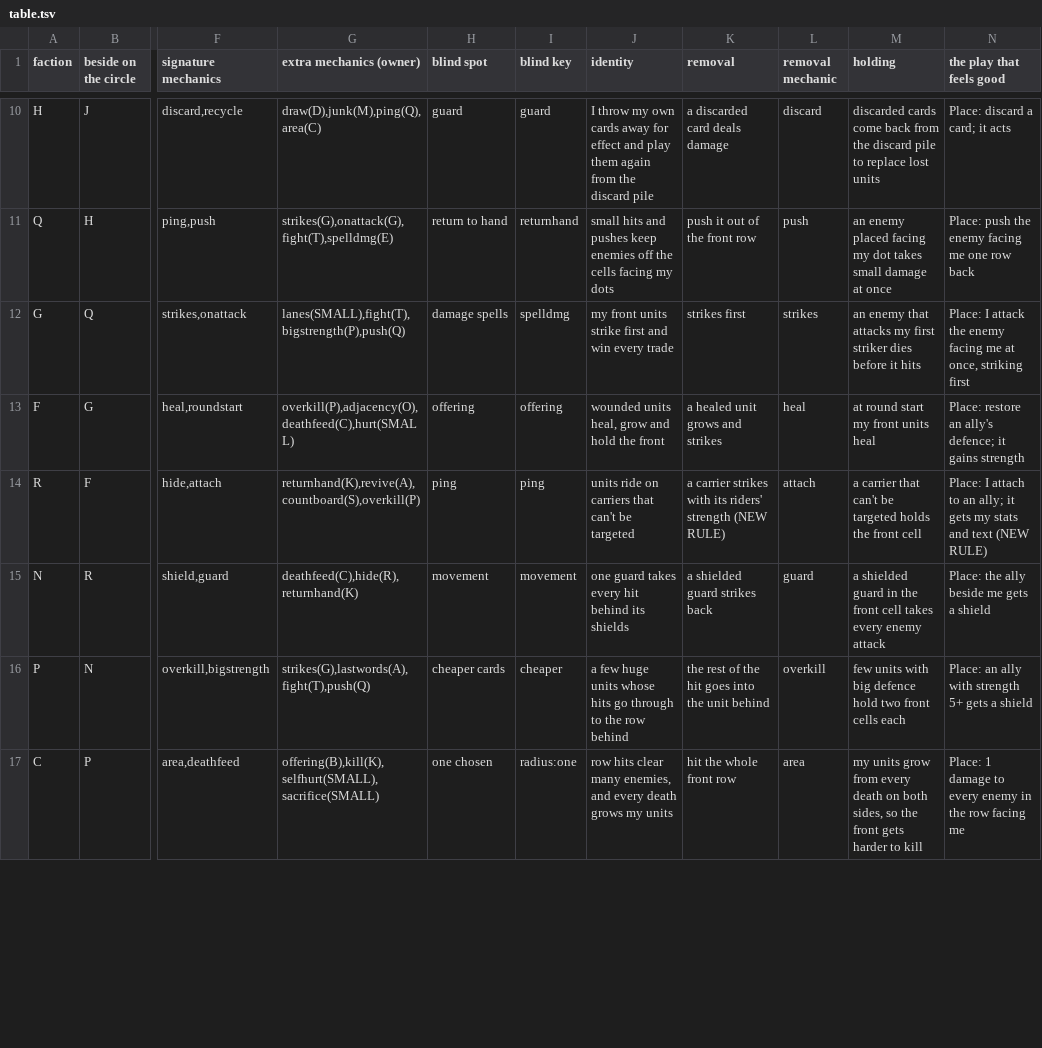
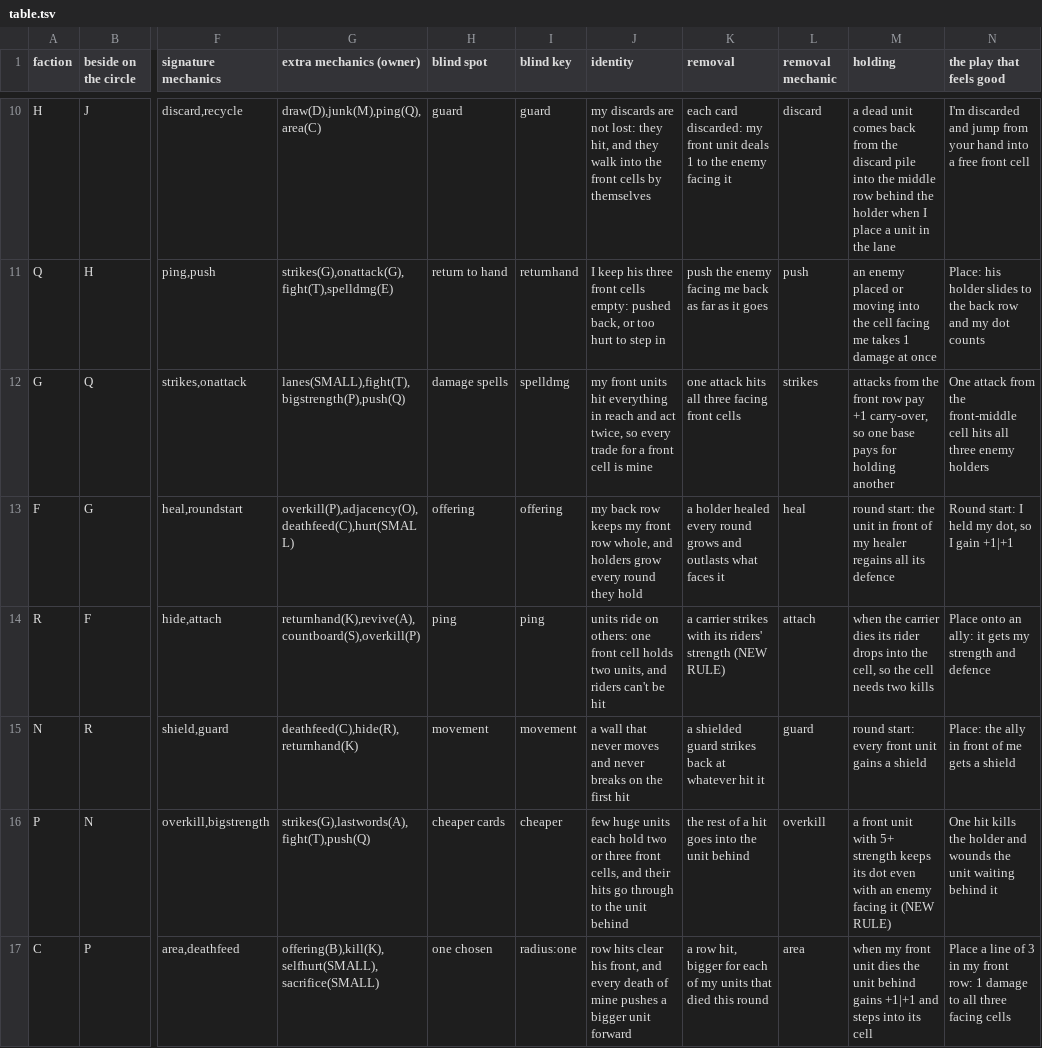
Before and after one commit to npgeorgiou/three-bases, a TSV file: factions/wheel/table.tsv, drawn as a sheet; only a part is shown, gaps mark what is left out; the diff covers the shown part only; the diff names each change by its address in the sheet, - before the commit and + after, or states it on an @@ line.

```diff
--- a/factions/wheel/table.tsv
+++ b/factions/wheel/table.tsv
-J10 (identity): I throw my own cards away for effect and play them again from the discard pile
+J10 (identity): my discards are not lost: they hit, and they walk into the front cells by themselves
-K10 (removal): a discarded card deals damage
+K10 (removal): each card discarded: my front unit deals 1 to the enemy facing it
-M10 (holding): discarded cards come back from the discard pile to replace lost units
+M10 (holding): a dead unit comes back from the discard pile into the middle row behind the holder when I place a unit in the lane
-N10 (the play that feels good): Place: discard a card; it acts
+N10 (the play that feels good): I'm discarded and jump from your hand into a free front cell
-J11 (identity): small hits and pushes keep enemies off the cells facing my dots
+J11 (identity): I keep his three front cells empty: pushed back, or too hurt to step in
-K11 (removal): push it out of the front row
+K11 (removal): push the enemy facing me back as far as it goes
-M11 (holding): …enemy placed facing my dot takes small damage at…
+M11 (holding): …enemy placed or moving into the cell facing me takes 1 damage at…
-N11 (the play that feels good): Place: push the enemy facing me one row back
+N11 (the play that feels good): Place: his holder slides to the back row and my dot counts
-J12 (identity): …front units strike first and win every trade
+J12 (identity): …front units hit everything in reach and act twice, so every trade for a front cell is mine
-K12 (removal): strikes first
+K12 (removal): one attack hits all three facing front cells
-M12 (holding): an enemy that attacks my first striker dies before it hits
+M12 (holding): attacks from the front row pay +1 carry-over, so one base pays for holding another
-N12 (the play that feels good): Place: I attack the enemy facing me at once, striking first
+N12 (the play that feels good): One attack from the front-middle cell hits all three enemy holders
-J13 (identity): wounded units heal, grow and hold the front
+J13 (identity): my back row keeps my front row whole, and holders grow every round they hold
-K13 (removal): a healed unit grows and strikes
+K13 (removal): a holder healed every round grows and outlasts what faces it
-M13 (holding): at round start my front units heal
+M13 (holding): round start: the unit in front of my healer regains all its defence
-N13 (the play that feels good): Place: restore an ally's defence; it gains strength
+N13 (the play that feels good): Round start: I held my dot, so I gain +1|+1
-J14 (identity): …ride on carriers that can't be targeted
+J14 (identity): …ride on others: one front cell holds two units, and riders can't be hit
-M14 (holding): a carrier that can't be targeted holds the front cell
+M14 (holding): when the carrier dies its rider drops into the cell, so the cell needs two kills
-N14 (the play that feels good): Place: I attach to an ally; it gets my stats and text (NEW RULE)
+N14 (the play that feels good): Place onto an ally: it gets my strength and defence
-J15 (identity): one guard takes every hit behind its shields
+J15 (identity): a wall that never moves and never breaks on the first hit
-K15 (removal): a shielded guard strikes back
+K15 (removal): a shielded guard strikes back at whatever hit it
-M15 (holding): a shielded guard in the front cell takes every enemy attack
+M15 (holding): round start: every front unit gains a shield
-N15 (the play that feels good): Place: the ally beside me gets a shield
+N15 (the play that feels good): Place: the ally in front of me gets a shield
-J16 (identity): a few huge units whose hits go through to the row behind
+J16 (identity): few huge units each hold two or three front cells, and their hits go through to the unit behind
-K16 (removal): the rest of the hit goes into the unit behind
+K16 (removal): the rest of a hit goes into the unit behind
-M16 (holding): few units with big defence hold two front cells each
+M16 (holding): a front unit with 5+ strength keeps its dot even with an enemy facing it (NEW RULE)
-N16 (the play that feels good): Place: an ally with strength 5+ gets a shield
+N16 (the play that feels good): One hit kills the holder and wounds the unit waiting behind it
-J17 (identity): …hits clear many enemies, and every death grows my units
+J17 (identity): …hits clear his front, and every death of mine pushes a bigger unit forward
-K17 (removal): hit the whole front row
+K17 (removal): a row hit, bigger for each of my units that died this round
-M17 (holding): my units grow from every death on both sides, so the front gets harder to kill
+M17 (holding): when my front unit dies the unit behind gains +1|+1 and steps into its cell
-N17 (the play that feels good): Place: 1 damage to every enemy in the row facing me
+N17 (the play that feels good): Place a line of 3 in my front row: 1 damage to all three facing cells
```
Also changed, not shown: 46 edited cells elsewhere in this file, 38 other files.
